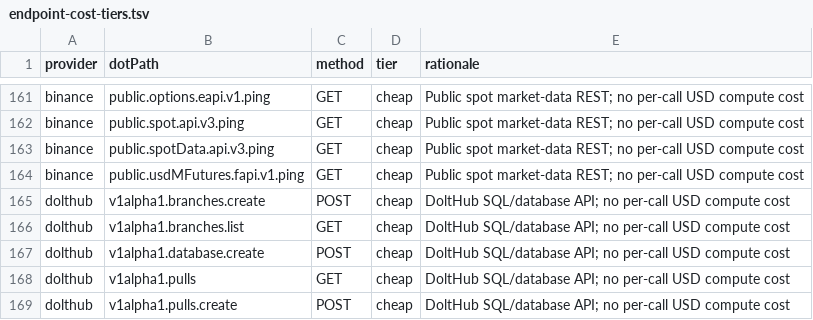
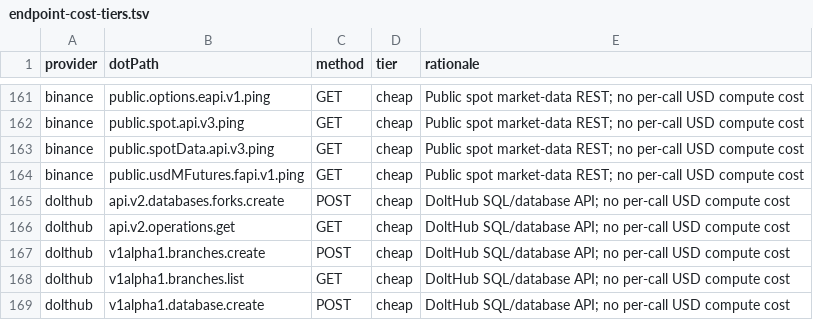
Before and after one commit to justintanner/apicity, a TSV file: scripts/endpoint-cost-tiers.tsv, drawn as a sheet; only a part is shown, gaps mark what is left out; the shorter side is filled out with more unchanged rows.

Commit message:
chore(cost-tiers): sync tier artifacts for dolthub v2 fork/operations endpoints
UPDATE_ENDPOINT_COST_TIERS=1 + pnpm run gen:examples after landing 1a2f2452/58df7661: the new endpoints classify cheap (DoltHub has no per-call USD cost, same class as x POST v2.tweets); the hand-annotated prohibitive tier on the fork example violated the generator contract.

```diff
--- a/scripts/endpoint-cost-tiers.tsv
+++ b/scripts/endpoint-cost-tiers.tsv
@@ -164,2 +164,4 @@ binance	public.spotData.api.v3.ping	GET	cheap	Public spot market-data REST; no p
 binance	public.usdMFutures.fapi.v1.ping	GET	cheap	Public spot market-data REST; no per-call USD compute cost
+dolthub	api.v2.databases.forks.create	POST	cheap	DoltHub SQL/database API; no per-call USD compute cost
+dolthub	api.v2.operations.get	GET	cheap	DoltHub SQL/database API; no per-call USD compute cost
 dolthub	v1alpha1.branches.create	POST	cheap	DoltHub SQL/database API; no per-call USD compute cost
```
Also changed, not shown: 2 other files.
